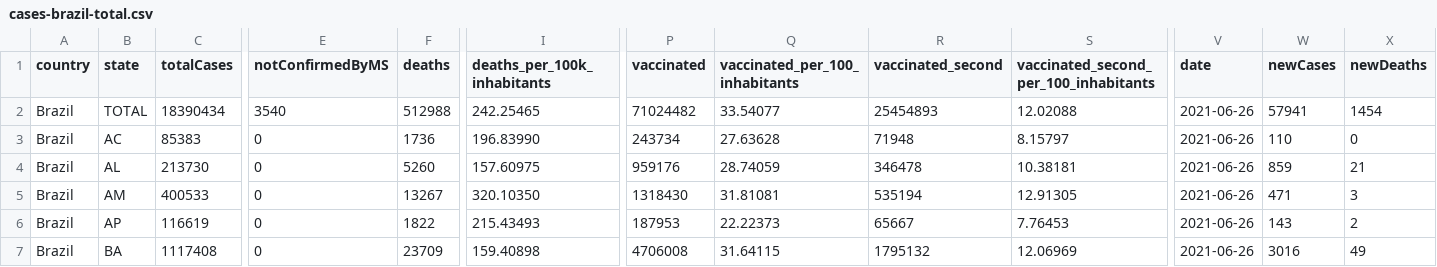
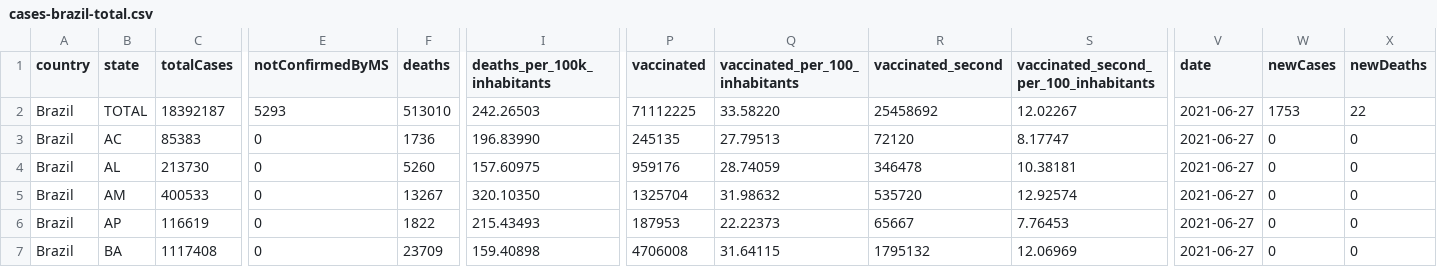
Before and after one commit to araguaci/covid19br, a CSV file: cases-brazil-total.csv, drawn as a sheet; only a part is shown, gaps mark what is left out; the diff covers the shown part only; the diff names each change by its address in the sheet, - before the commit and + after, or states it on an @@ line.

```diff
--- a/cases-brazil-total.csv
+++ b/cases-brazil-total.csv
-C2 (totalCases): 18390434
+C2 (totalCases): 18392187
-E2 (notConfirmedByMS): 3540
+E2 (notConfirmedByMS): 5293
-F2 (deaths): 512988
+F2 (deaths): 513010
-I2 (deaths_per_100k_inhabitants): 242.25465
+I2 (deaths_per_100k_inhabitants): 242.26503
-P2 (vaccinated): 71024482
+P2 (vaccinated): 71112225
-Q2 (vaccinated_per_100_inhabitants): 33.54077
+Q2 (vaccinated_per_100_inhabitants): 33.58220
-R2 (vaccinated_second): 25454893
+R2 (vaccinated_second): 25458692
-S2: 12.02088
+S2: 12.02267
-V2:V7 (date): 2021-06-26
+V2:V7 (date): 2021-06-27
-W2 (newCases): 57941
+W2 (newCases): 1753
-X2 (newDeaths): 1454
+X2 (newDeaths): 22
-P3 (vaccinated): 243734
+P3 (vaccinated): 245135
-Q3 (vaccinated_per_100_inhabitants): 27.63628
+Q3 (vaccinated_per_100_inhabitants): 27.79513
-R3 (vaccinated_second): 71948
+R3 (vaccinated_second): 72120
-S3: 8.15797
+S3: 8.17747
-W3 (newCases): 110
+W3 (newCases): 0
-W4 (newCases): 859
+W4 (newCases): 0
-X4 (newDeaths): 21
+X4 (newDeaths): 0
-P5 (vaccinated): 1318430
+P5 (vaccinated): 1325704
-Q5 (vaccinated_per_100_inhabitants): 31.81081
+Q5 (vaccinated_per_100_inhabitants): 31.98632
-R5 (vaccinated_second): 535194
+R5 (vaccinated_second): 535720
-S5: 12.91305
+S5: 12.92574
-W5 (newCases): 471
+W5 (newCases): 0
-X5 (newDeaths): 3
+X5 (newDeaths): 0
-W6 (newCases): 143
+W6 (newCases): 0
-X6 (newDeaths): 2
+X6 (newDeaths): 0
-W7 (newCases): 3016
+W7 (newCases): 0
-X7 (newDeaths): 49
+X7 (newDeaths): 0
```
Also changed, not shown: 117 edited cells elsewhere in this file, _tests_meta.csv, cases-brazil-cities.csv, 6 other files.
